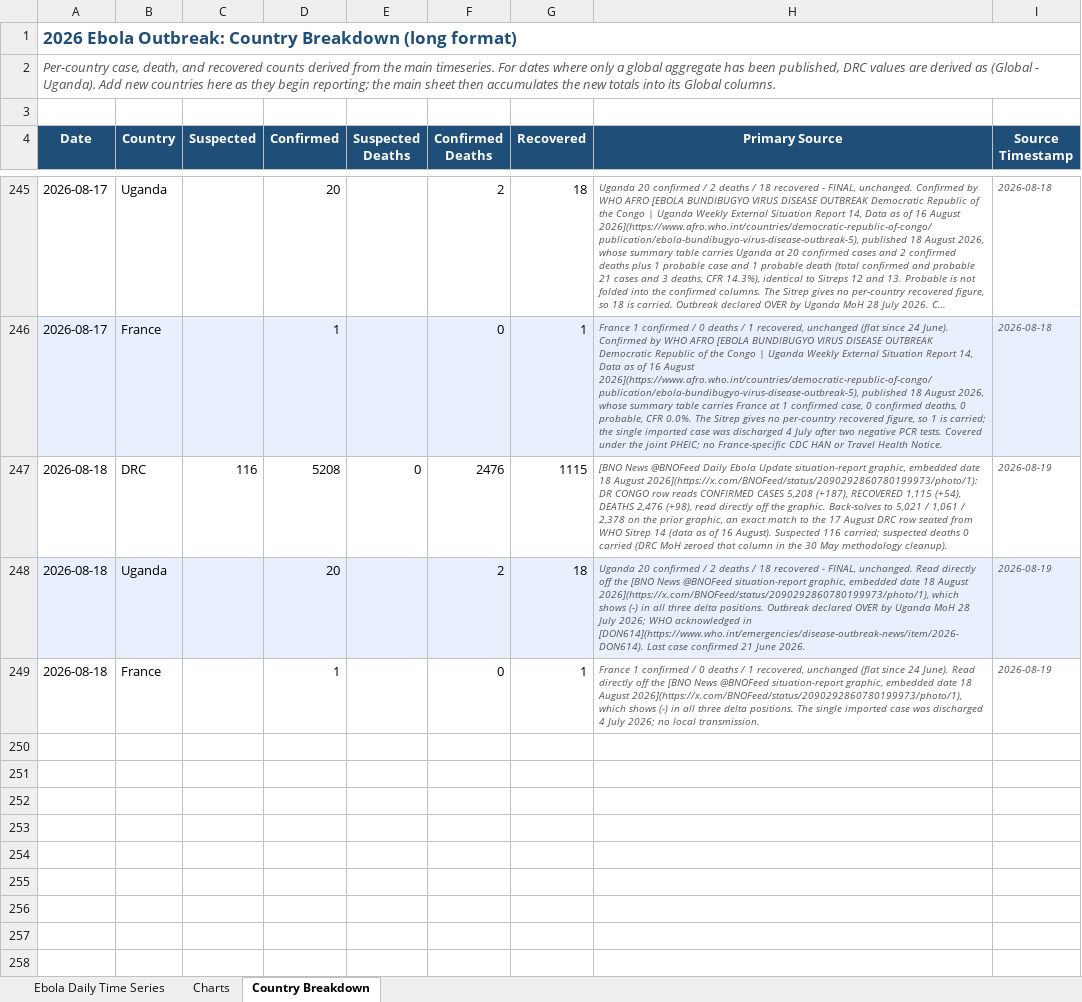
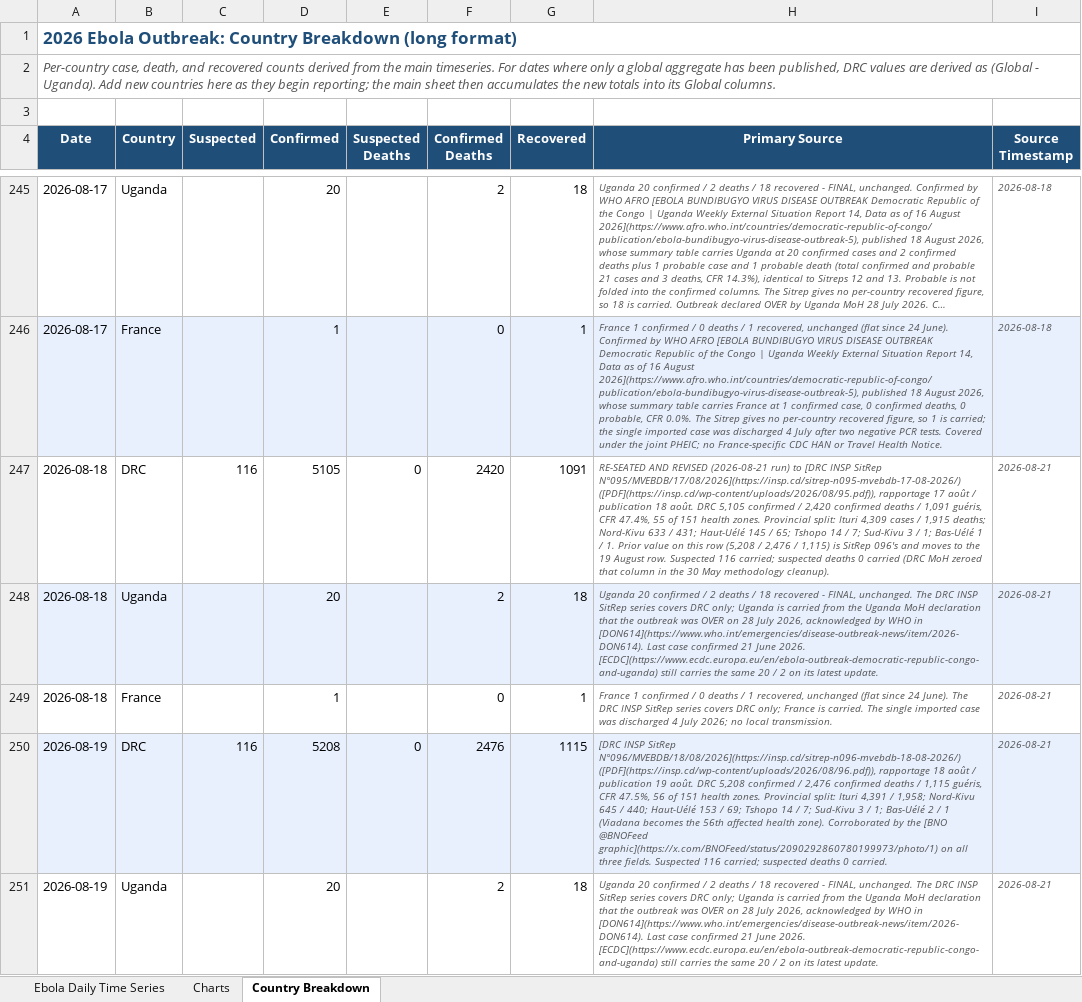
Before and after one commit to webbegole/ebola-bundibugyo-tracker-2026, an Excel workbook: outputs/ebola_timeseries.xlsx, sheet Country Breakdown, drawn as a sheet; only a part is shown, gaps mark what is left out; long unchanged cells end in …; values as stored, in another font and other column widths than the file's, no borders; the diff covers the shown part only; the diff names each change by its address in the sheet, - before the commit and + after, or states it on an @@ line.

Commit message:
Daily update 2026-08-21: INSP daily SitRep adopted as primary; 18 Aug re-seated, 19 and 20 Aug added

```diff
--- a/outputs/ebola_timeseries.xlsx (sheet Country Breakdown)
+++ b/outputs/ebola_timeseries.xlsx (sheet Country Breakdown)
-D247 (Confirmed): 5208
+D247 (Confirmed): 5105
-F247 (Confirmed Deaths): 2476
+F247 (Confirmed Deaths): 2420
-G247 (Recovered): 1115
+G247 (Recovered): 1091
-H247 (Primary Source): [BNO News @BNOFeed Daily Ebola Update situation-report graphic, embedded date 18 August 2026](https://x.com/BNOFeed/status/2090292860780199973/photo/1): DR CONGO row reads CONFIRMED CASES 5,208 (+187), RECOVERED 1,115 (+54), DEATHS 2,476 (+98), read directly off the graphic. Back-solves to 5,021 / 1,061 / 2,378 on the prior graphic, an exact match to the 17 August DRC row seated from WHO Sitrep 14 (data as of 16 August). Suspected 116…
+H247 (Primary Source): RE-SEATED AND REVISED (2026-08-21 run) to [DRC INSP SitRep N°095/MVEBDB/17/08/2026](https://insp.cd/sitrep-n095-mvebdb-17-08-2026/) ([PDF](https://insp.cd/wp-content/uploads/2026/08/95.pdf)), rapportage 17 août / publication 18 août. DRC 5,105 confirmed / 2,420 confirmed deaths / 1,091 guéris, CFR 47.4%, 55 of 151 health zones. Provincial split: Ituri 4,309 cases / 1,915 deaths; Nord-Kivu 633 / 431; Haut-Uélé 145 / 65; Tshopo 14 / 7; Sud-Kivu 3 / 1; Bas-Uélé 1 / 1. Prior value on this row (5,208 / 2,476 / 1,115) is SitRep 096's and moves to the 19 August row. Suspected 116…
-I247:I249 (Source Timestamp): 2026-08-19
+I247:I249 (Source Timestamp): 2026-08-21
-H248 (Primary Source): …FINAL, unchanged. Read directly off the [BNO News @BNOFeed situation-report graphic, embedded date 18 August 2026](https://x.com/BNOFeed/status/2090292860780199973/photo/1), which shows (-) in all three delta positions. Outbreak declared OVER by Uganda MoH 28 July 2026; WHO acknowledged in [DON614](https://www.who.int/emergencies/disease-outbreak-news/item/2026-DON614). Last case confirmed 21 June 2026.
+H248 (Primary Source): …FINAL, unchanged. The DRC INSP SitRep series covers DRC only; Uganda is carried from the Uganda MoH declaration that the outbreak was OVER on 28 July 2026, acknowledged by WHO in [DON614](https://www.who.int/emergencies/disease-outbreak-news/item/2026-DON614). Last case confirmed 21 June 2026. [ECDC](https://www.ecdc.europa.eu/en/ebola-outbreak-democratic-republic-congo-and-uganda) still carries the same 20 / 2 on its latest update.
-H249 (Primary Source): …24 June). Read directly off the [BNO News @BNOFeed situation-report graphic, embedded date 18 August 2026](https://x.com/BNOFeed/status/2090292860780199973/photo/1), which shows (-) in all three delta positions. The single…
+H249 (Primary Source): …24 June). The DRC INSP SitRep series covers DRC only; France is carried. The single…
+row 250: 2026-08-19 | DRC | 116 | 5208 | 0 | 2476 | 1115 | [DRC INSP SitRep N°096/MVEBDB/18/08/2026](https://insp.cd/sitrep-n096-mvebdb-18-08-2026/) ([PDF](https://insp.cd/wp-content/uploads/2026/08/96.pdf)), rapportage 18 août / publication 19 août. DRC 5,208 confirmed / 2,476 confirmed deaths / 1,115 guéris, CFR 47.5%, 56 of 151 health zones. Provincial split: Ituri 4,391 / 1,958; Nord-Kivu 645 / 440; Haut-Uélé 153 / 69; Tshopo 14 / 7; Sud-Kivu 3 / 1; Bas-Uélé 2 / 1 (Viadana becomes the 56th affected health zone). Corroborated by the [BNO @BNOFeed graphic](https://x.com/BNOFeed/status/2090292860780199973/photo/1) on all three fields. Suspected 116 carried; suspected deaths 0 carried. | 2026-08-21
+row 251: 2026-08-19 | Uganda |  | 20 |  | 2 | 18 | Uganda 20 confirmed / 2 deaths / 18 recovered - FINAL, unchanged. The DRC INSP SitRep series covers DRC only; Uganda is carried from the Uganda MoH declaration that the outbreak was OVER on 28 July 2026, acknowledged by WHO in [DON614](https://www.who.int/emergencies/disease-outbreak-news/item/2026-DON614). Last case confirmed 21 June 2026. [ECDC](https://www.ecdc.europa.eu/en/ebola-outbreak-democratic-republic-congo-and-uganda) still carries the same 20 / 2 on its latest update. | 2026-08-21
```
Also changed, not shown: 4 added rows elsewhere in this sheet, sheet Ebola Daily Time Series, sheet Charts, 8 other files.
